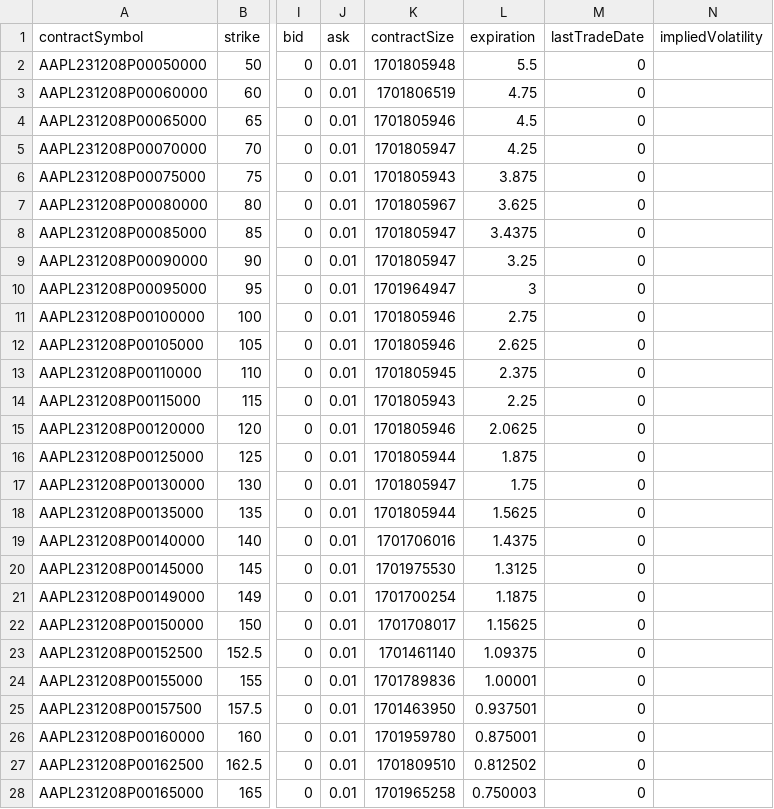
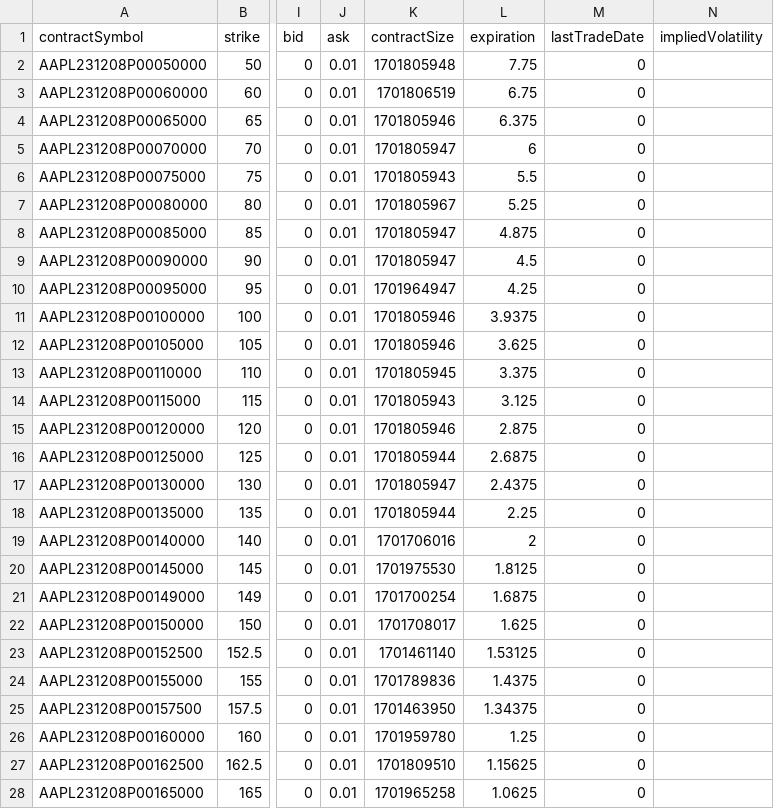
Before and after one commit to sfgeller18/cpp_yahoo_scraper, a CSV file: data/AAPL_put_chain.csv, drawn as a sheet; only a part is shown, gaps mark what is left out; the diff covers the shown part only; the diff names each change by its address in the sheet, - before the commit and + after, or states it on an @@ line.

```diff
--- a/data/AAPL_put_chain.csv
+++ b/data/AAPL_put_chain.csv
-L2 (expiration): 5.5
+L2 (expiration): 7.75
-L3 (expiration): 4.75
+L3 (expiration): 6.75
-L4 (expiration): 4.5
+L4 (expiration): 6.375
-L5 (expiration): 4.25
+L5 (expiration): 6
-L6 (expiration): 3.875
+L6 (expiration): 5.5
-L7 (expiration): 3.625
+L7 (expiration): 5.25
-L8 (expiration): 3.4375
+L8 (expiration): 4.875
-L9 (expiration): 3.25
+L9 (expiration): 4.5
-L10 (expiration): 3
+L10 (expiration): 4.25
-L11 (expiration): 2.75
+L11 (expiration): 3.9375
-L12 (expiration): 2.625
+L12 (expiration): 3.625
-L13 (expiration): 2.375
+L13 (expiration): 3.375
-L14 (expiration): 2.25
+L14 (expiration): 3.125
-L15 (expiration): 2.0625
+L15 (expiration): 2.875
-L16 (expiration): 1.875
+L16 (expiration): 2.6875
-L17 (expiration): 1.75
+L17 (expiration): 2.4375
-L18 (expiration): 1.5625
+L18 (expiration): 2.25
-L19 (expiration): 1.4375
+L19 (expiration): 2
-L20 (expiration): 1.3125
+L20 (expiration): 1.8125
-L21 (expiration): 1.1875
+L21 (expiration): 1.6875
-L22 (expiration): 1.15625
+L22 (expiration): 1.625
-L23 (expiration): 1.09375
+L23 (expiration): 1.53125
-L24 (expiration): 1.00001
+L24 (expiration): 1.4375
-L25 (expiration): 0.937501
+L25 (expiration): 1.34375
-L26 (expiration): 0.875001
+L26 (expiration): 1.25
-L27 (expiration): 0.812502
+L27 (expiration): 1.15625
-L28 (expiration): 0.750003
+L28 (expiration): 1.0625
```
Also changed, not shown: 25 edited cells elsewhere in this file, data/AAPL_call_chain.csv, data/NVDA_call_chain.csv, 11 other files.
